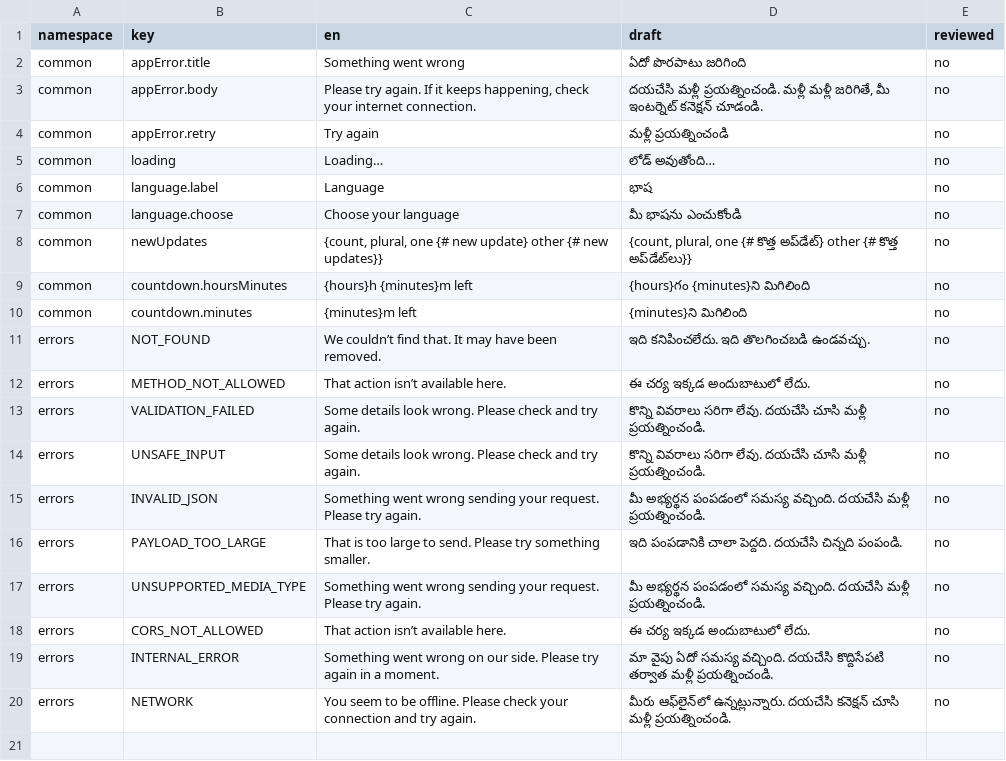
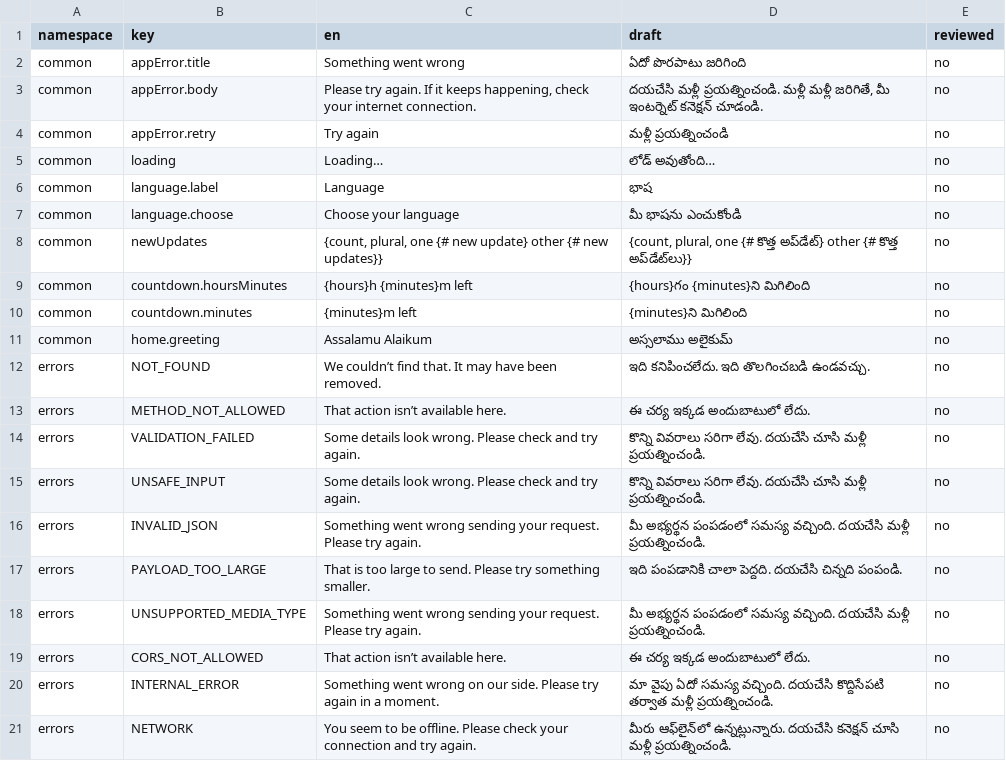
Before and after one commit to syedtalha88/Al-Masjid, a CSV file: packages/i18n/review/te.csv, drawn as a sheet.

```diff
--- a/packages/i18n/review/te.csv
+++ b/packages/i18n/review/te.csv
@@ -10,2 +10,3 @@ common,countdown.hoursMinutes,{hours}h {minutes}m left,{hours}గం {minutes}
 common,countdown.minutes,{minutes}m left,{minutes}ని మిగిలింది,no
+common,home.greeting,Assalamu Alaikum,అస్సలాము అలైకుమ్,no
 errors,NOT_FOUND,We couldn’t find that. It may have been removed.,ఇది కనిపించలేదు. ఇది తొలగించబడి ఉండవచ్చు.,no
```
Also changed, not shown: packages/i18n/review/hi.csv, packages/i18n/review/ur.csv, 46 other files.
